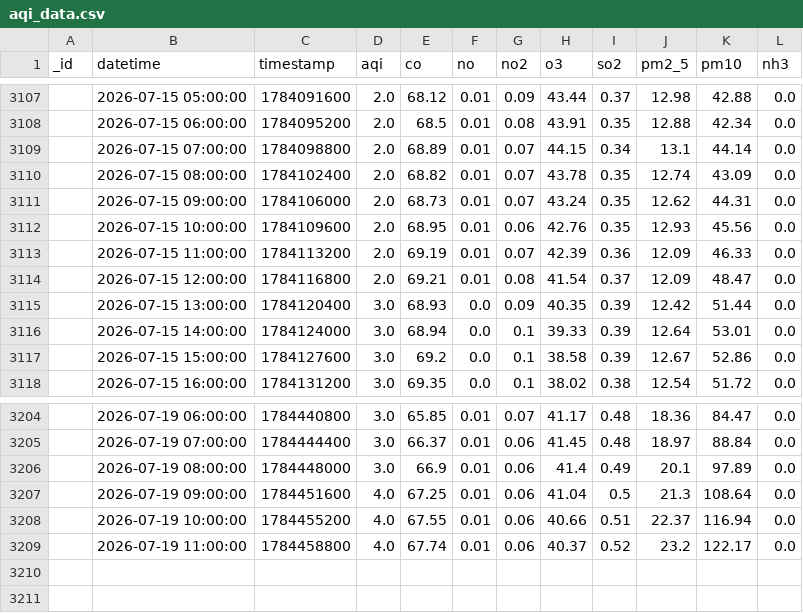
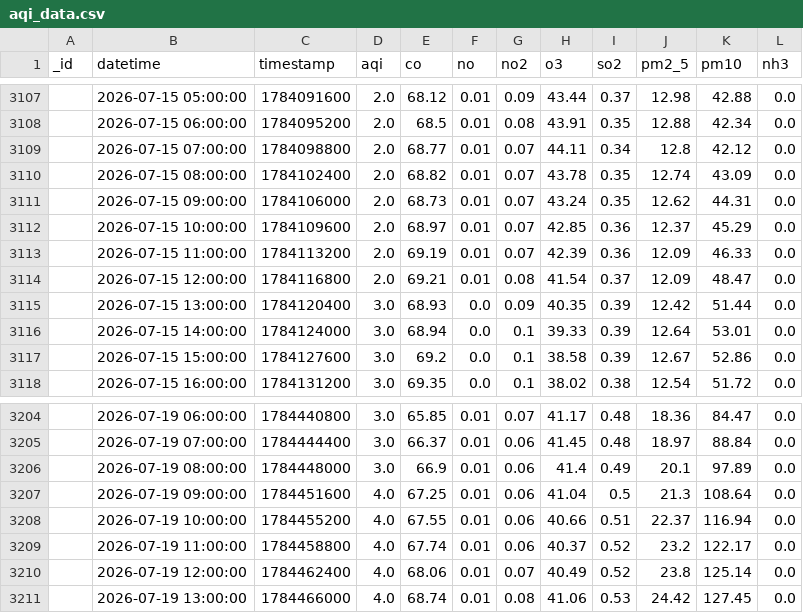
Before and after one commit to Uzicodr/AQI-Predictor-End-to-End-ML-Pipeline-, a CSV file: data/aqi_data.csv, drawn as a sheet; only a part is shown, gaps mark what is left out.

```diff
--- a/data/aqi_data.csv
+++ b/data/aqi_data.csv
@@ -3108,6 +3108,6 @@ _id,datetime,timestamp,aqi,co,no,no2,o3,so2,pm2_5,pm10,nh3
 ,2026-07-15 06:00:00,1784095200,2.0,68.5,0.01,0.08,43.91,0.35,12.88,42.34,0.0
-,2026-07-15 07:00:00,1784098800,2.0,68.89,0.01,0.07,44.15,0.34,13.1,44.14,0.0
+,2026-07-15 07:00:00,1784098800,2.0,68.77,0.01,0.07,44.11,0.34,12.8,42.12,0.0
 ,2026-07-15 08:00:00,1784102400,2.0,68.82,0.01,0.07,43.78,0.35,12.74,43.09,0.0
 ,2026-07-15 09:00:00,1784106000,2.0,68.73,0.01,0.07,43.24,0.35,12.62,44.31,0.0
-,2026-07-15 10:00:00,1784109600,2.0,68.95,0.01,0.06,42.76,0.35,12.93,45.56,0.0
+,2026-07-15 10:00:00,1784109600,2.0,68.97,0.01,0.07,42.85,0.36,12.37,45.29,0.0
 ,2026-07-15 11:00:00,1784113200,2.0,69.19,0.01,0.07,42.39,0.36,12.09,46.33,0.0
@@ -3209 +3209,3 @@ _id,datetime,timestamp,aqi,co,no,no2,o3,so2,pm2_5,pm10,nh3
 ,2026-07-19 11:00:00,1784458800,4.0,67.74,0.01,0.06,40.37,0.52,23.2,122.17,0.0
+,2026-07-19 12:00:00,1784462400,4.0,68.06,0.01,0.07,40.49,0.52,23.8,125.14,0.0
+,2026-07-19 13:00:00,1784466000,4.0,68.74,0.01,0.08,41.06,0.53,24.42,127.45,0.0
```
Also changed, not shown: data/aqi_features.csv.
